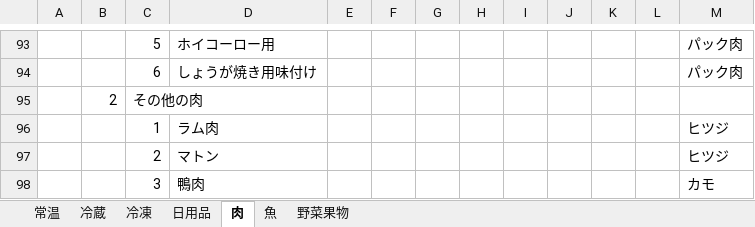
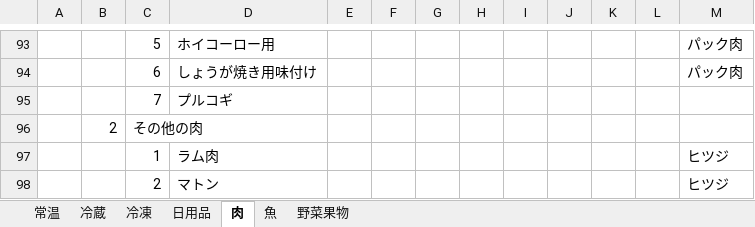
Before and after one commit to ke722i/receiptapp, an Excel workbook: tools/categoryTable.xlsx, sheet 肉, drawn as a sheet; only a part is shown, gaps mark what is left out; the shorter side is filled out with more unchanged rows; values as stored, in another font and other column widths than the file's, no borders; the diff names each change by its address in the sheet, - before the commit and + after, or states it on an @@ line.

```diff
--- a/tools/categoryTable.xlsx (sheet 肉)
+++ b/tools/categoryTable.xlsx (sheet 肉)
+row 95:  |  | 7 | プルコギ
```
Also changed, not shown: sheet 常温, sheet 日用品, sheet 冷蔵, sheet 冷凍, 3 other files.
